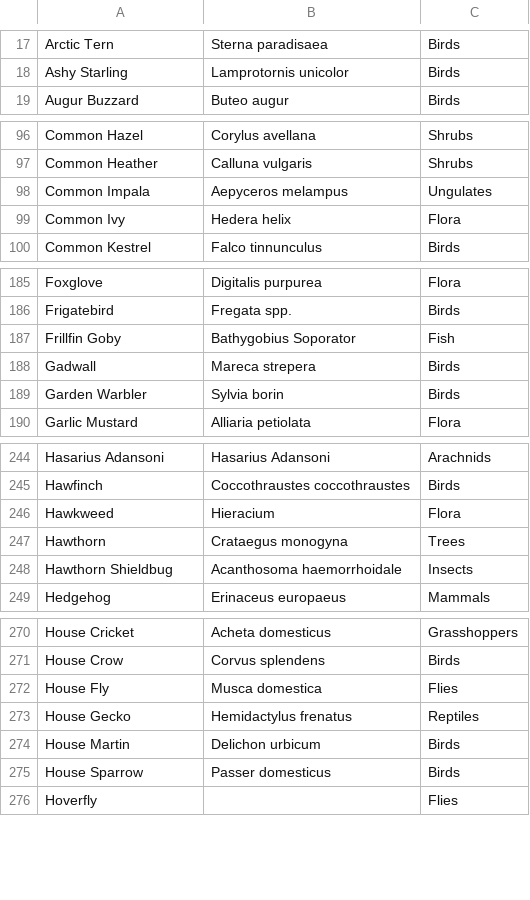
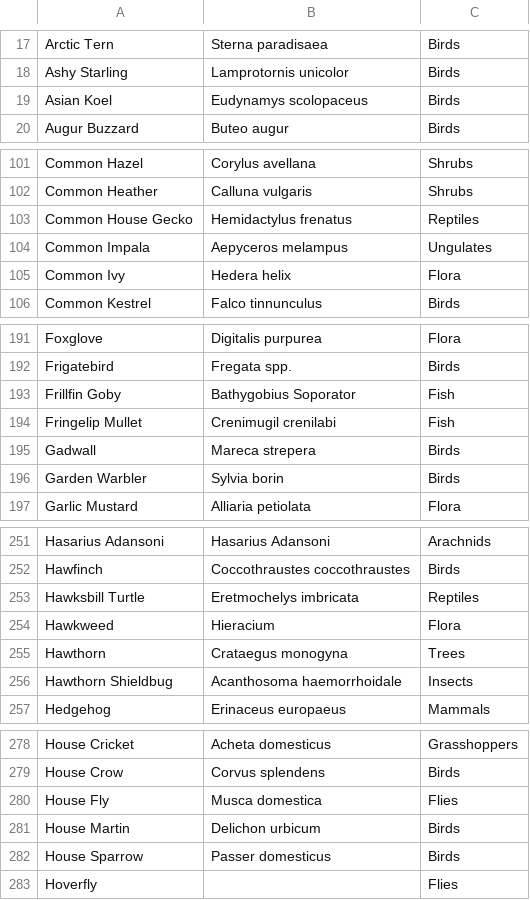
Before and after one commit to davewalker5/davewalker5.github.io, a CSV file: _data/species.csv, drawn as a sheet; only a part is shown, gaps mark what is left out; the diff covers the shown part only.

```diff
--- a/_data/species.csv
+++ b/_data/species.csv
@@ -18,2 +18,3 @@ Arctic Tern,Sterna paradisaea,Birds
 Ashy Starling,Lamprotornis unicolor,Birds
+Asian Koel,Eudynamys scolopaceus,Birds
 Augur Buzzard,Buteo augur,Birds
@@ -97,2 +102,3 @@ Common Hazel,Corylus avellana,Shrubs
 Common Heather,Calluna vulgaris,Shrubs
+Common House Gecko,Hemidactylus frenatus,Reptiles
 Common Impala,Aepyceros melampus,Ungulates
@@ -187,2 +193,3 @@ Frigatebird,Fregata spp.,Birds
 Frillfin Goby,Bathygobius Soporator,Fish
+Fringelip Mullet,Crenimugil crenilabi,Fish
 Gadwall,Mareca strepera,Birds
@@ -245,2 +252,3 @@ Hasarius Adansoni,Hasarius Adansoni,Arachnids
 Hawfinch,Coccothraustes coccothraustes,Birds
+Hawksbill Turtle,Eretmochelys imbricata,Reptiles
 Hawkweed,Hieracium,Flora
@@ -272,3 +280,2 @@ House Crow,Corvus splendens,Birds
 House Fly,Musca domestica,Flies
-House Gecko,Hemidactylus frenatus,Reptiles
 House Martin,Delichon urbicum,Birds
```
Also changed, not shown: 18 added rows elsewhere in this file, _data/locations.csv, _data/recording_index.csv.
